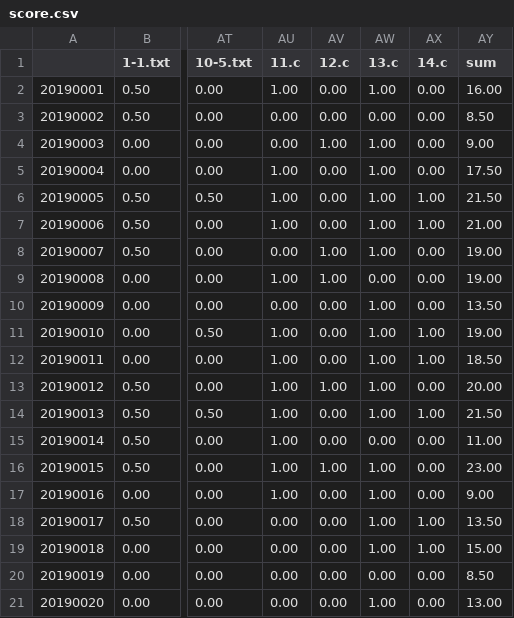
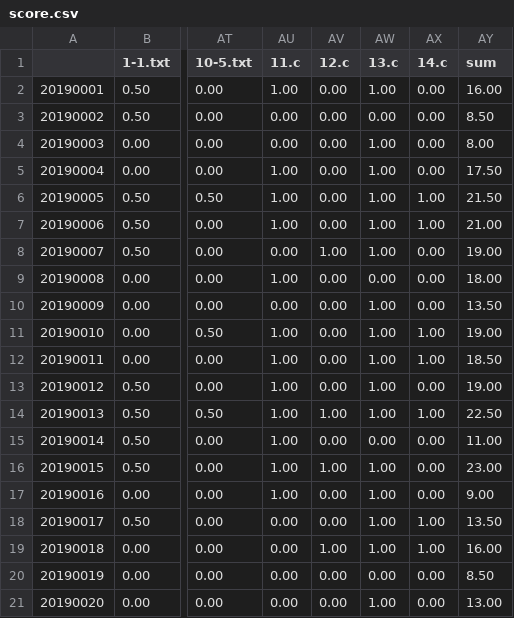
Before and after one commit to ynifamily3/lsp_2019, a CSV file: design_challenges/001/score.csv, drawn as a sheet; only a part is shown, gaps mark what is left out; the diff names each change by its address in the sheet, - before the commit and + after, or states it on an @@ line.

```diff
--- a/design_challenges/001/score.csv
+++ b/design_challenges/001/score.csv
-AV4 (12.c): 1.00
+AV4 (12.c): 0.00
-AY4 (sum): 9.00
+AY4 (sum): 8.00
-AV9 (12.c): 1.00
+AV9 (12.c): 0.00
-AY9 (sum): 19.00
+AY9 (sum): 18.00
-AV13 (12.c): 1.00
+AV13 (12.c): 0.00
-AY13 (sum): 20.00
+AY13 (sum): 19.00
-AV14 (12.c): 0.00
+AV14 (12.c): 1.00
-AY14 (sum): 21.50
+AY14 (sum): 22.50
-AV19 (12.c): 0.00
+AV19 (12.c): 1.00
-AY19 (sum): 15.00
+AY19 (sum): 16.00
```
Also changed, not shown: 27 other files.
